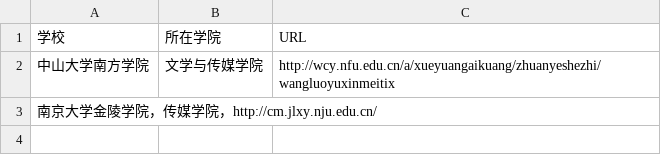
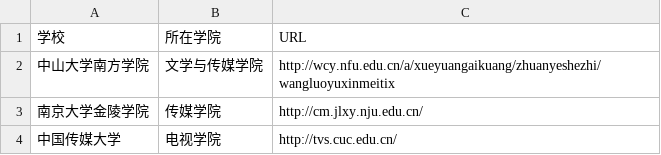
Before and after one commit to zyrrrr/techcollab_19-final, a CSV file: list.csv, drawn as a sheet.

Commit message:
新增中国传媒大学，请求合并项目

```diff
--- a/list.csv
+++ b/list.csv
@@ -2,2 +2,3 @@
 中山大学南方学院,文学与传媒学院,http://wcy.nfu.edu.cn/a/xueyuangaikuang/zhuanyeshezhi/wangluoyuxinmeitix
-南京大学金陵学院，传媒学院，http://cm.jlxy.nju.edu.cn/
+南京大学金陵学院,传媒学院,http://cm.jlxy.nju.edu.cn/
+中国传媒大学,电视学院,http://tvs.cuc.edu.cn/
```
